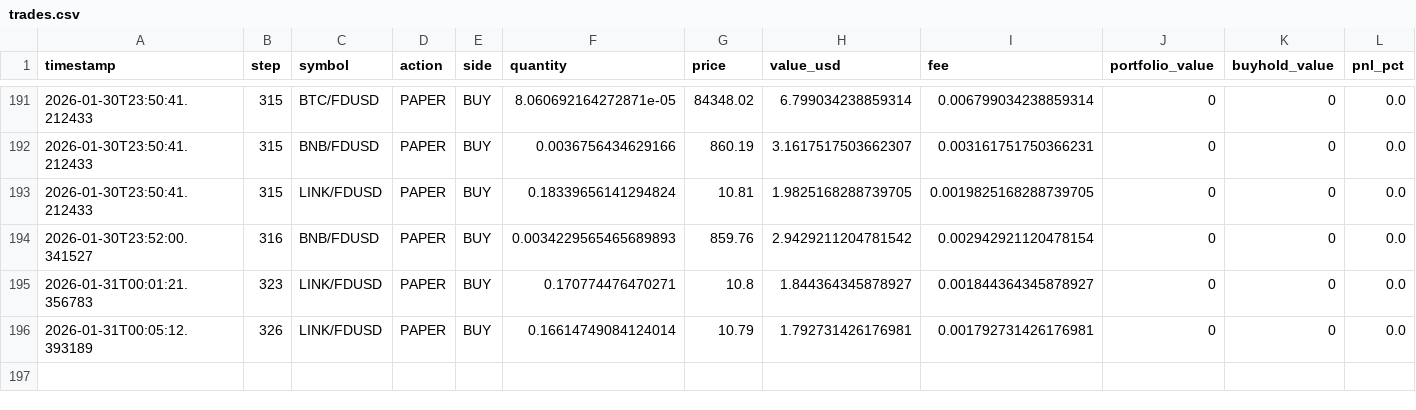
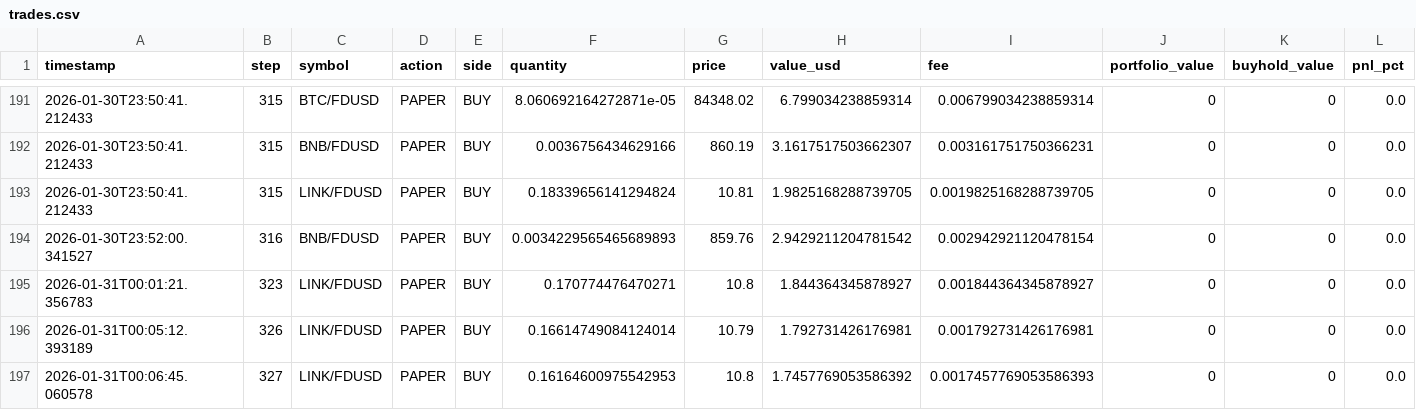
Before and after one commit to evolutis-ai/evolutis, a CSV file: data/live/trades.csv, drawn as a sheet; only a part is shown, gaps mark what is left out; the diff names each change by its address in the sheet, - before the commit and + after, or states it on an @@ line.

```diff
--- a/data/live/trades.csv
+++ b/data/live/trades.csv
+row 197: 2026-01-31T00:06:45.060578 | 327 | LINK/FDUSD | PAPER | BUY | 0.16164600975542953 | 10.8 | 1.7457769053586392 | 0.0017457769053586393 | 0 | 0 | 0.0
```
Also changed, not shown: data/live/portfolio_history.csv, 2 other files.
